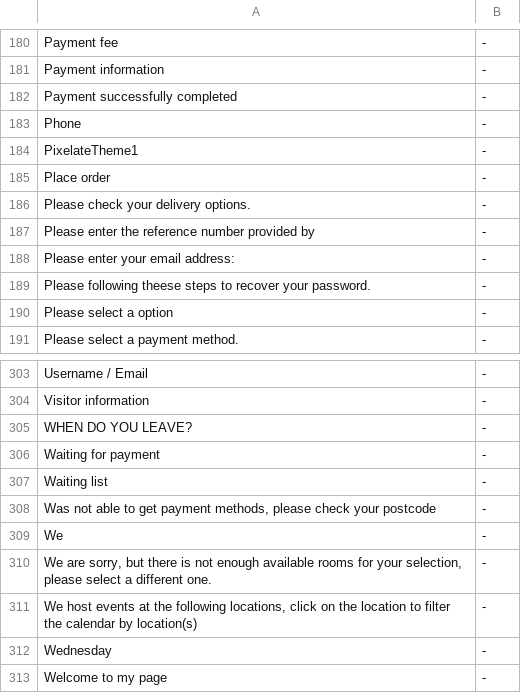
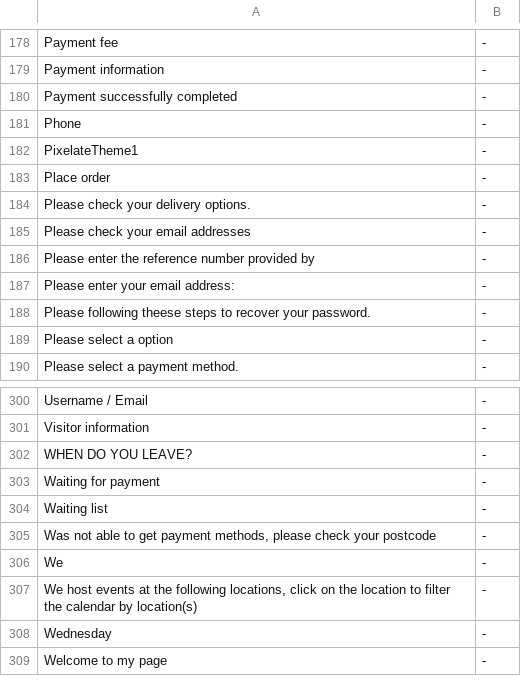
Before and after one commit to tamzidoronno/zaui-v4, a CSV file: com.getshop.client/ROOT/translation/stripped/w_en_en.csv, drawn as a sheet; only a part is shown, gaps mark what is left out; the diff covers the shown part only.

```diff
--- a/com.getshop.client/ROOT/translation/stripped/w_en_en.csv
+++ b/com.getshop.client/ROOT/translation/stripped/w_en_en.csv
@@ -186,2 +184,3 @@ Place order;-;
 Please check your delivery options.;-;
+Please check your email addresses;-;
 Please enter the reference number provided by;-;
@@ -309,3 +306,2 @@ Was not able to get payment methods, please check your postcode;-;
 We;-;
-We are sorry, but there is not enough available rooms for your selection, please select a different one.;-;
 We host events at the following locations, click on the location to filter the calendar by location(s);-;
```
Also changed, not shown: 1 added row and 7 removed rows elsewhere in this file, com.getshop.client/ROOT/translation/stripped/w_fi_FI.csv, com.getshop.client/ROOT/translation/stripped/w_nl_NL.csv, 13 other files.
